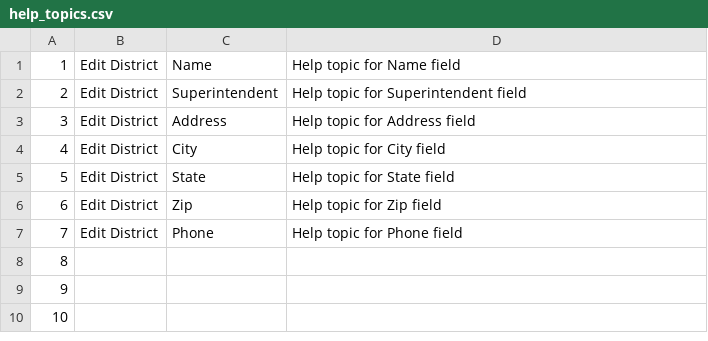
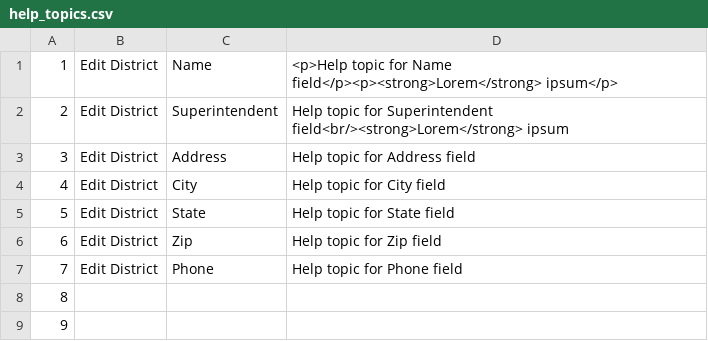
Before and after one commit to peterhend/schools, a CSV file: help_topics.csv, drawn as a sheet; only a part is shown; the shorter side is filled out with more unchanged rows.

Commit message:
Update online help

```diff
--- a/help_topics.csv
+++ b/help_topics.csv
@@ -1,3 +1,3 @@
-1,Edit District,Name,Help topic for Name field
-2,Edit District,Superintendent,Help topic for Superintendent field
+1,Edit District,Name,<p>Help topic for Name field</p><p><strong>Lorem</strong> ipsum</p>
+2,Edit District,Superintendent,Help topic for Superintendent field<br/><strong>Lorem</strong> ipsum
 3,Edit District,Address,Help topic for Address field
```
Also changed, not shown: 7 other files.
